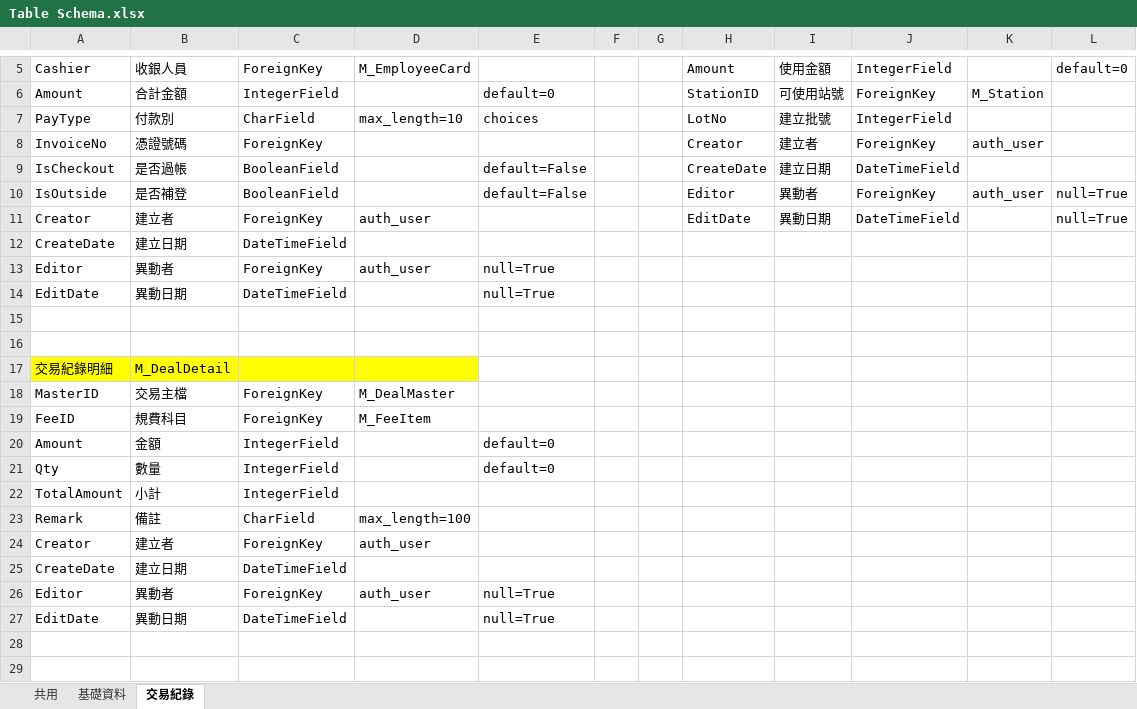
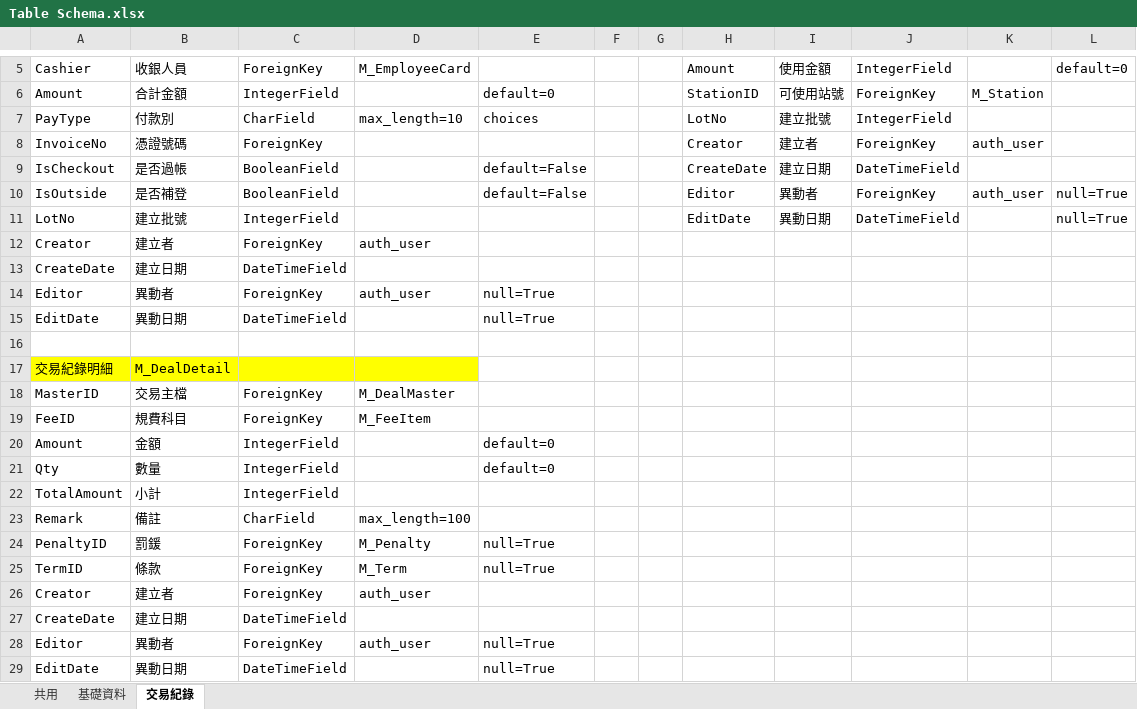
Before and after one commit to san90279/DjangoKiosk, an Excel workbook: 戶政找收系統文件/文件/內部/Table Schema.xlsx, sheet 交易紀錄, drawn as a sheet; only a part is shown, gaps mark what is left out; values as stored, in another font and other column widths than the file's, no borders; removed rows and columns are numbered as before the commit, all else as after; the diff names each change by its address in the sheet, - before the commit and + after, or states it on an @@ line.

Commit message:
upload deal detail table change

```diff
--- a/戶政找收系統文件/文件/內部/Table Schema.xlsx (sheet 交易紀錄)
+++ b/戶政找收系統文件/文件/內部/Table Schema.xlsx (sheet 交易紀錄)
+row 11: LotNo | 建立批號 | IntegerField |  |  |  |  | EditDate | 異動日期 | DateTimeField |  | null=True
-H12: EditDate
+H12: (empty)
-I12: 異動日期
+I12: (empty)
-J12: DateTimeField
+J12: (empty)
-L12: null=True
+L12: (empty)
-row 15: (empty)
+row 24: PenaltyID | 罰鍰 | ForeignKey | M_Penalty | null=True
+row 25: TermID | 條款 | ForeignKey | M_Term | null=True
```
Also changed, not shown: 6 other files.
